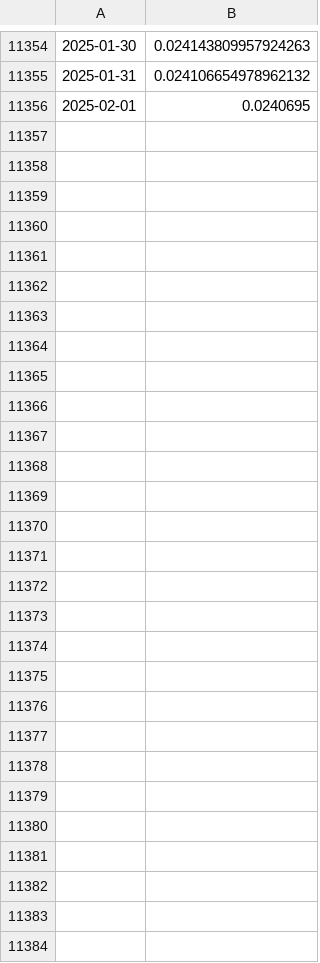
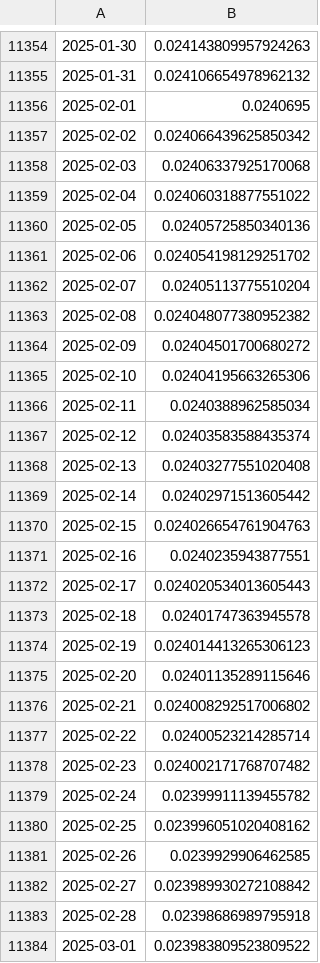
Before and after one commit to ruizcarr/QuantTradingApp_p31, a CSV file: datasets/EURIBOR.csv, drawn as a sheet; only a part is shown, gaps mark what is left out.

```diff
--- a/datasets/EURIBOR.csv
+++ b/datasets/EURIBOR.csv
@@ -11356 +11356,29 @@
 2025-02-01,0.0240695
+2025-02-02,0.024066439625850342
+2025-02-03,0.02406337925170068
+2025-02-04,0.024060318877551022
+2025-02-05,0.02405725850340136
+2025-02-06,0.024054198129251702
+2025-02-07,0.02405113775510204
+2025-02-08,0.024048077380952382
+2025-02-09,0.02404501700680272
+2025-02-10,0.02404195663265306
+2025-02-11,0.0240388962585034
+2025-02-12,0.02403583588435374
+2025-02-13,0.02403277551020408
+2025-02-14,0.02402971513605442
+2025-02-15,0.024026654761904763
+2025-02-16,0.0240235943877551
+2025-02-17,0.024020534013605443
+2025-02-18,0.02401747363945578
+2025-02-19,0.024014413265306123
+2025-02-20,0.02401135289115646
+2025-02-21,0.024008292517006802
+2025-02-22,0.02400523214285714
+2025-02-23,0.024002171768707482
+2025-02-24,0.02399911139455782
+2025-02-25,0.023996051020408162
+2025-02-26,0.0239929906462585
+2025-02-27,0.023989930272108842
+2025-02-28,0.02398686989795918
+2025-03-01,0.023983809523809522
```
Also changed, not shown: 2 other files.
